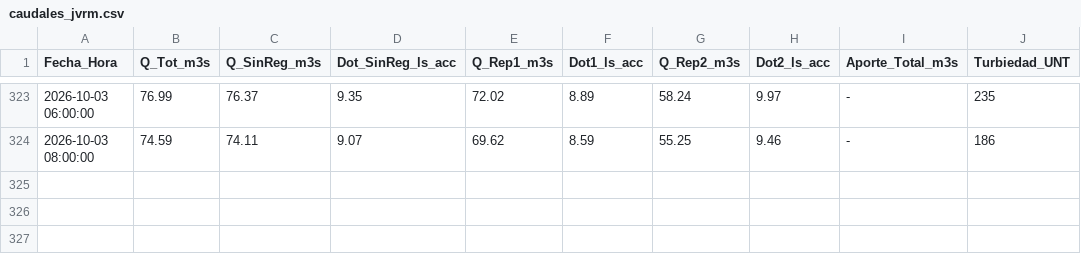
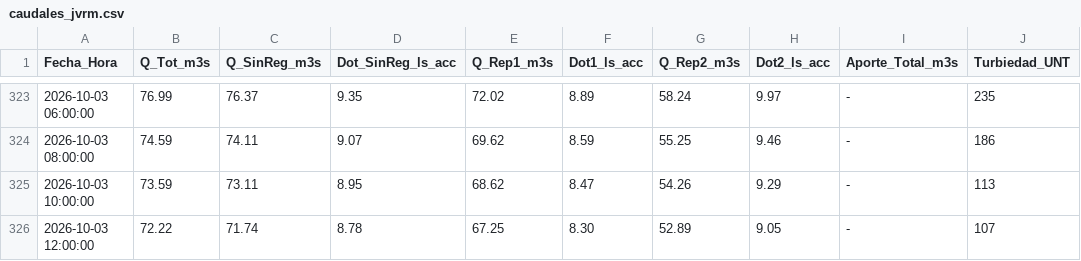
Before and after one commit to mferradalora/Caudales-JVRM, a CSV file: caudales_jvrm.csv, drawn as a sheet; only a part is shown, gaps mark what is left out.

```diff
--- a/caudales_jvrm.csv
+++ b/caudales_jvrm.csv
@@ -324 +324,3 @@ Fecha_Hora,Q_Tot_m3s,Q_SinReg_m3s,Dot_SinReg_ls_acc,Q_Rep1_m3s,Dot1_ls_acc,Q_Rep
 2026-10-03 08:00:00,74.59,74.11,9.07,69.62,8.59,55.25,9.46,-,186
+2026-10-03 10:00:00,73.59,73.11,8.95,68.62,8.47,54.26,9.29,-,113
+2026-10-03 12:00:00,72.22,71.74,8.78,67.25,8.30,52.89,9.05,-,107
```
Also changed, not shown: 6 other files.
